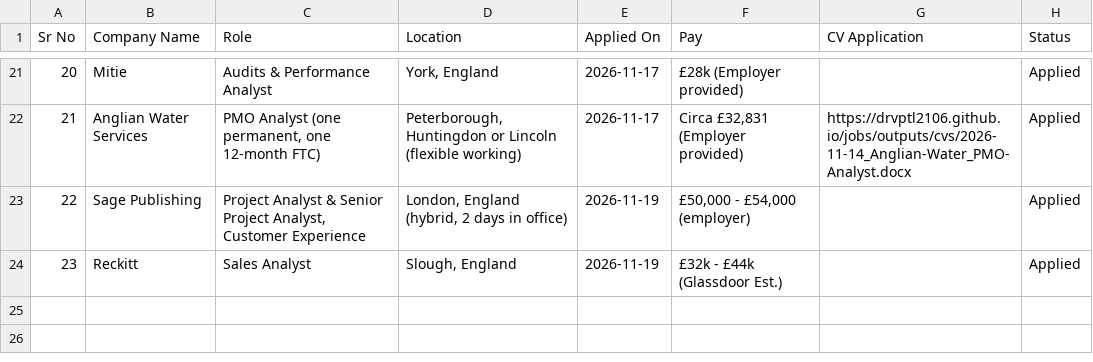
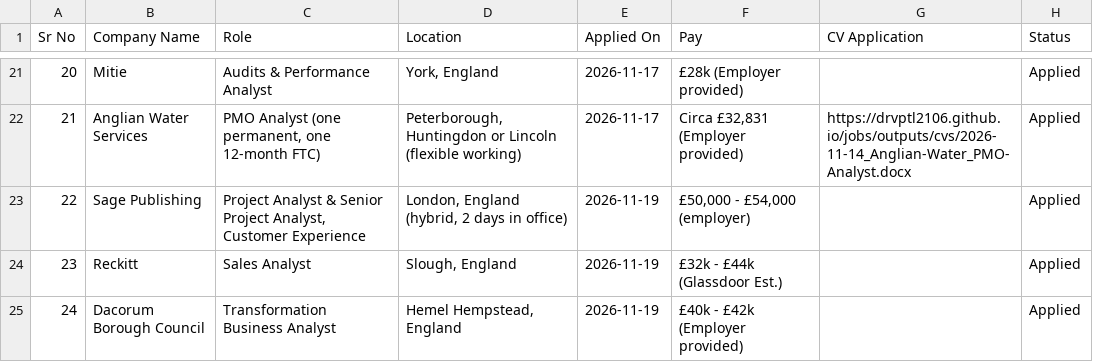
Before and after one commit to Drvptl2106/jobs, a CSV file: data/applied.csv, drawn as a sheet; only a part is shown, gaps mark what is left out; the diff names each change by its address in the sheet, - before the commit and + after, or states it on an @@ line.

```diff
--- a/data/applied.csv
+++ b/data/applied.csv
+row 25: 24 | Dacorum Borough Council | Transformation Business Analyst | Hemel Hempstead, England | 2026-11-19 | £40k - £42k (Employer provided) |  | Applied
```
Also changed, not shown: data/jobs.csv, 1 other file.
